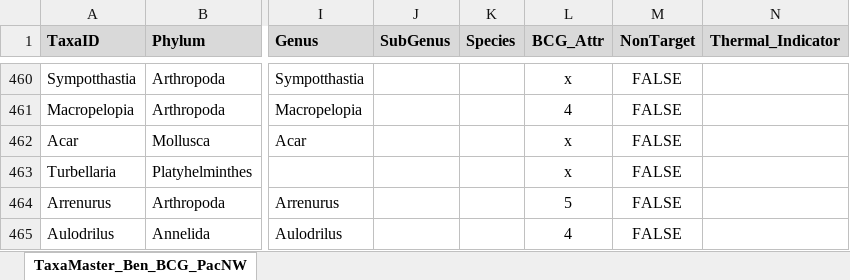
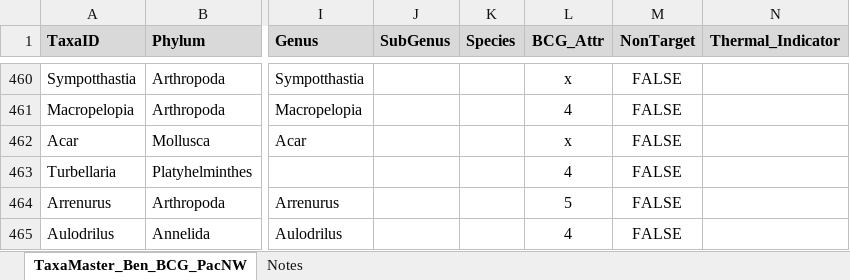
Before and after one commit to leppott/BCGcalc, an Excel workbook: inst/extdata/TaxaMaster_Bug_BCG_PacNW_v1.xlsx, sheet TaxaMaster_Ben_BCG_PacNW, drawn as a sheet; only a part is shown, gaps mark what is left out; values as stored, in another font and other column widths than the file's, no borders; the diff names each change by its address in the sheet, - before the commit and + after, or states it on an @@ line.

Commit message:
v 1.3.1.9001
Small Master Taxa update.

```diff
--- a/inst/extdata/TaxaMaster_Bug_BCG_PacNW_v1.xlsx (sheet TaxaMaster_Ben_BCG_PacNW)
+++ b/inst/extdata/TaxaMaster_Bug_BCG_PacNW_v1.xlsx (sheet TaxaMaster_Ben_BCG_PacNW)
+sheet tab: Notes
-L463 (BCG_Attr): x
+L463 (BCG_Attr): 4
```
Also changed, not shown: 3 other files.
